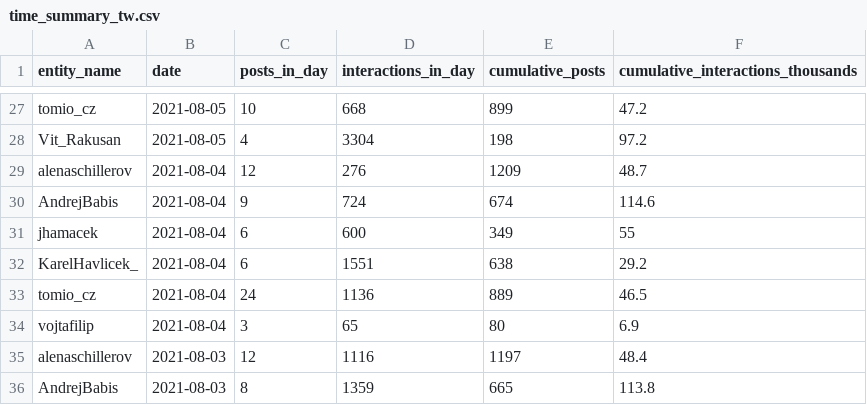
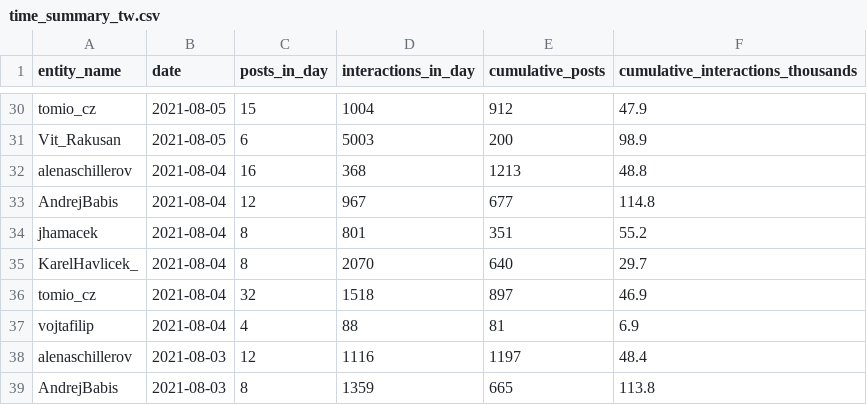
Before and after one commit to opop999/election_monitoring_social_media_communication, a CSV file: data/summary_tables/time_summary_tw.csv, drawn as a sheet; only a part is shown, gaps mark what is left out; addresses are those after the commit; the diff covers the shown part only; the diff names each change by its address in the sheet, - before the commit and + after, or states it on an @@ line.

```diff
--- a/data/summary_tables/time_summary_tw.csv
+++ b/data/summary_tables/time_summary_tw.csv
-C30 (posts_in_day): 10
+C30 (posts_in_day): 15
-D30 (interactions_in_day): 668
+D30 (interactions_in_day): 1004
-E30 (cumulative_posts): 899
+E30 (cumulative_posts): 912
-F30: 47.2
+F30: 47.9
-C31 (posts_in_day): 4
+C31 (posts_in_day): 6
-D31 (interactions_in_day): 3304
+D31 (interactions_in_day): 5003
-E31 (cumulative_posts): 198
+E31 (cumulative_posts): 200
-F31: 97.2
+F31: 98.9
-C32 (posts_in_day): 12
+C32 (posts_in_day): 16
-D32 (interactions_in_day): 276
+D32 (interactions_in_day): 368
-E32 (cumulative_posts): 1209
+E32 (cumulative_posts): 1213
-F32: 48.7
+F32: 48.8
-C33 (posts_in_day): 9
+C33 (posts_in_day): 12
-D33 (interactions_in_day): 724
+D33 (interactions_in_day): 967
-E33 (cumulative_posts): 674
+E33 (cumulative_posts): 677
-F33: 114.6
+F33: 114.8
-C34:C35 (posts_in_day): 6
+C34:C35 (posts_in_day): 8
-D34 (interactions_in_day): 600
+D34 (interactions_in_day): 801
-E34 (cumulative_posts): 349
+E34 (cumulative_posts): 351
-F34: 55
+F34: 55.2
-D35 (interactions_in_day): 1551
+D35 (interactions_in_day): 2070
-E35 (cumulative_posts): 638
+E35 (cumulative_posts): 640
-F35: 29.2
+F35: 29.7
-C36 (posts_in_day): 24
+C36 (posts_in_day): 32
-D36 (interactions_in_day): 1136
+D36 (interactions_in_day): 1518
-E36 (cumulative_posts): 889
+E36 (cumulative_posts): 897
-F36: 46.5
+F36: 46.9
-C37 (posts_in_day): 3
+C37 (posts_in_day): 4
-D37 (interactions_in_day): 65
+D37 (interactions_in_day): 88
-E37 (cumulative_posts): 80
+E37 (cumulative_posts): 81
```
Also changed, not shown: 9 added rows, 6 removed rows and 76 edited cells elsewhere in this file, data/summary_tables/time_summary_fb.csv, data/summary_tables/total_summary_fb.csv, 29 other files.
